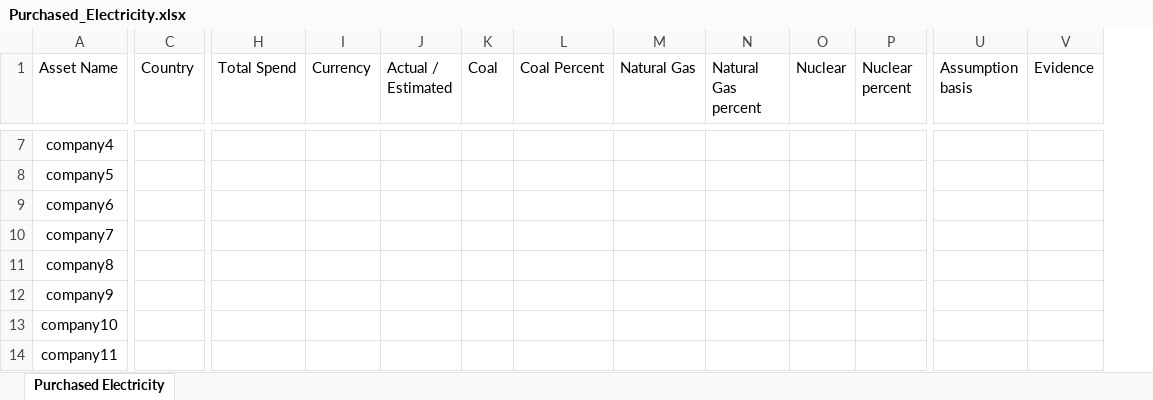
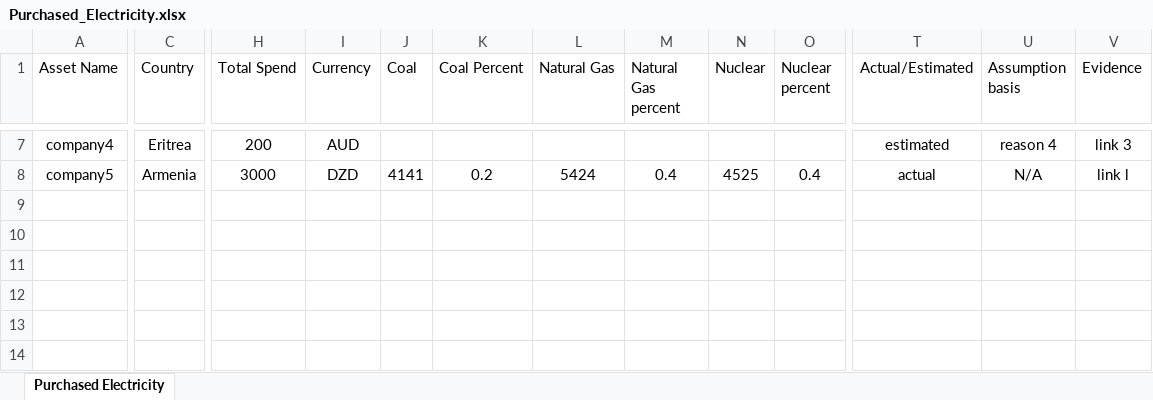
Before and after one commit to levelupesg2/Batch-input-Page, an Excel workbook: Templates/Purchased_Electricity.xlsx, sheet Purchased Electricity, drawn as a sheet; only a part is shown, gaps mark what is left out; values as stored, in another font and other column widths than the file's, no borders; conditional formats and table styles not drawn; removed rows and columns are numbered as before the commit, all else as after; rows hold the shown columns only; the diff covers the shown part only; the diff names each change by its address in the sheet, - before the commit and + after, or states it on an @@ line.

Commit message:
added instructions and modified some columns

```diff
--- a/Templates/Purchased_Electricity.xlsx (sheet Purchased Electricity)
+++ b/Templates/Purchased_Electricity.xlsx (sheet Purchased Electricity)
-column J (Actual / Estimated), empty
+column T (Actual/Estimated), rows 7-8: estimated | actual
-C7 (Country): (empty)
+C7 (Country): Eritrea
-H7 (Total Spend): (empty)
+H7 (Total Spend): 200
-I7 (Currency): (empty)
+I7 (Currency): AUD
-U7 (Assumption basis): (empty)
+U7 (Assumption basis): reason 4
-V7 (Evidence): (empty)
+V7 (Evidence): link 3
-C8 (Country): (empty)
+C8 (Country): Armenia
-H8 (Total Spend): (empty)
+H8 (Total Spend): 3000
-I8 (Currency): (empty)
+I8 (Currency): DZD
-J8 (Coal): (empty)
+J8 (Coal): 4141
-K8 (Coal Percent): (empty)
+K8 (Coal Percent): 0.2
-L8 (Natural Gas): (empty)
+L8 (Natural Gas): 5424
-M8 (Natural Gas percent): (empty)
+M8 (Natural Gas percent): 0.4
-N8 (Nuclear): (empty)
+N8 (Nuclear): 4525
-O8 (Nuclear percent): (empty)
+O8 (Nuclear percent): 0.4
-U8 (Assumption basis): (empty)
+U8 (Assumption basis): N/A
-V8 (Evidence): (empty)
+V8 (Evidence): link l
-row 9: company6
-row 10: company7
-row 11: company8
-row 12: company9
-row 13: company10
-row 14: company11
```
Also changed, not shown: 35 edited cells elsewhere in this sheet.
